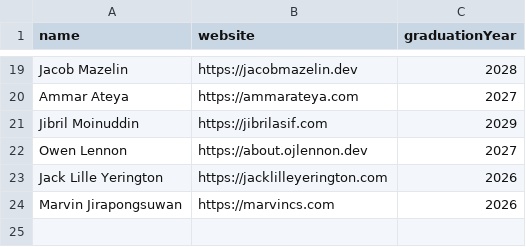
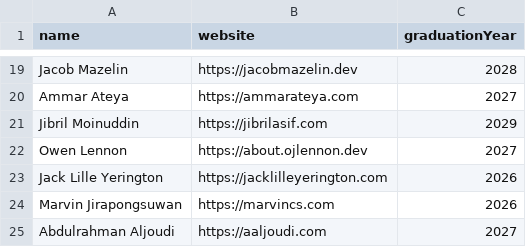
Before and after one commit to AlexCSalinas/michigan-webring, a CSV file: data/students.csv, drawn as a sheet; only a part is shown, gaps mark what is left out; the diff names each change by its address in the sheet, - before the commit and + after, or states it on an @@ line.

Commit message:
Add Abdulrahman Aljoudi

```diff
--- a/data/students.csv
+++ b/data/students.csv
+row 25: Abdulrahman Aljoudi | https://aaljoudi.com | 2027
```
